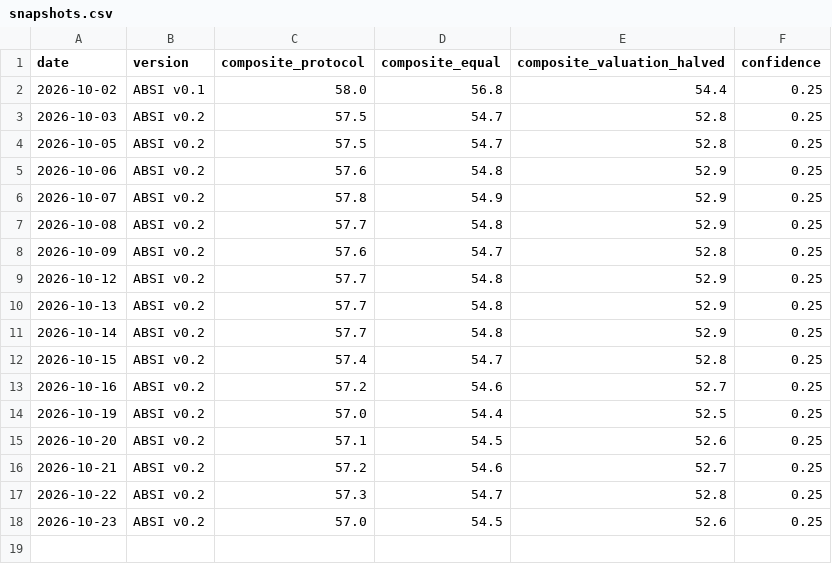
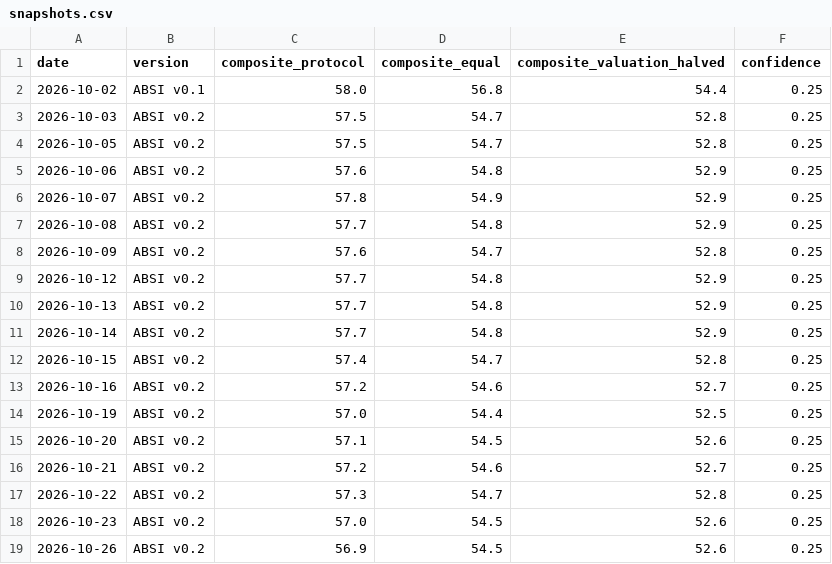
Before and after one commit to ELMAJ22/ai-bubble-stress-engine, a CSV file: data/snapshots.csv, drawn as a sheet; the diff names each change by its address in the sheet, - before the commit and + after, or states it on an @@ line.

Commit message:
Daily ABSI update 2026-10-26

```diff
--- a/data/snapshots.csv
+++ b/data/snapshots.csv
+row 19: 2026-10-26 | ABSI v0.2 | 56.9 | 54.5 | 52.6 | 0.25
```
Also changed, not shown: 3 other files.
